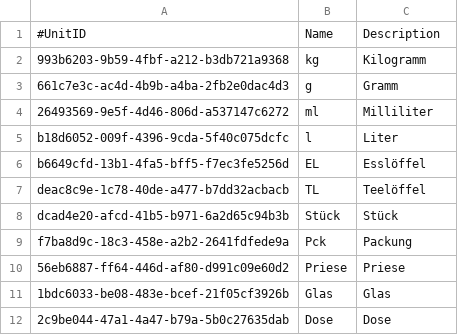
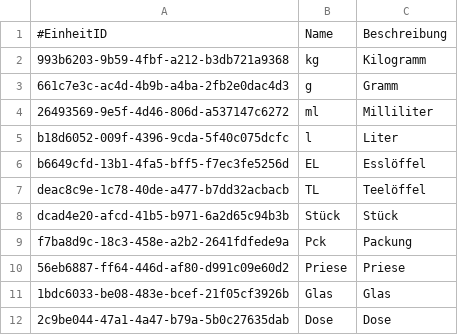
Before and after one commit to MichaelaHaag/RezeptApp, a CSV file: src/main/resources/CSVFiles/Einheit.csv, drawn as a sheet.

```diff
--- a/src/main/resources/CSVFiles/Einheit.csv
+++ b/src/main/resources/CSVFiles/Einheit.csv
@@ -1,2 +1,2 @@
-#UnitID;Name;Description
+#EinheitID;Name;Beschreibung
 993b6203-9b59-4fbf-a212-b3db721a9368;kg;Kilogramm
```
Also changed, not shown: 19 other files.
